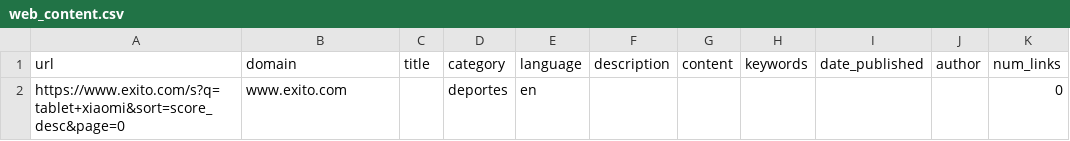
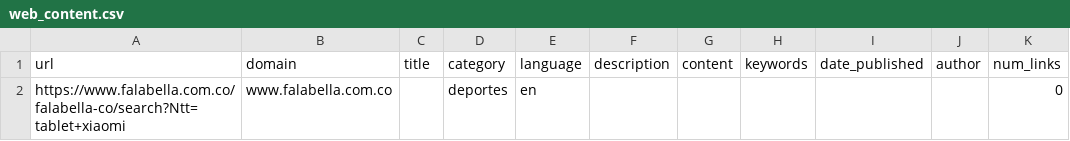
Before and after one commit to angelluna03030/Web-Scraping, a CSV file: CSV/web_content.csv, drawn as a sheet; only a part is shown; the diff names each change by its address in the sheet, - before the commit and + after, or states it on an @@ line.

```diff
--- a/CSV/web_content.csv
+++ b/CSV/web_content.csv
-A2 (url): https://www.exito.com/s?q=tablet+xiaomi&sort=score_desc&page=0
+A2 (url): https://www.falabella.com.co/falabella-co/search?Ntt=tablet+xiaomi
-B2 (domain): www.exito.com
+B2 (domain): www.falabella.com.co
```
Also changed, not shown: 3 other files.
